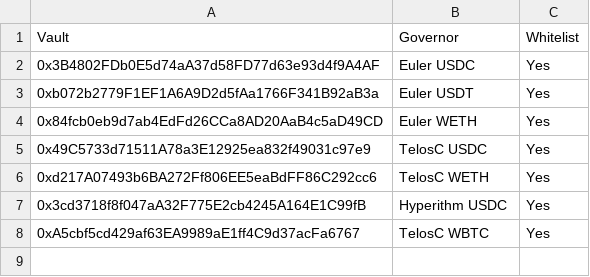
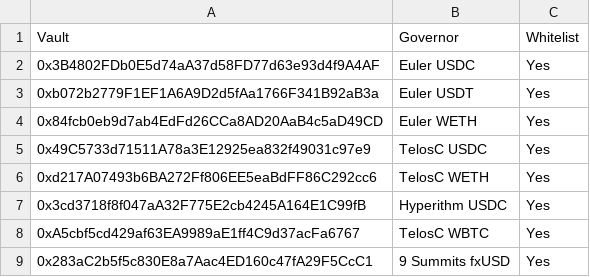
Before and after one commit to euler-xyz/evk-periphery, a CSV file: script/production/mainnet/governedPerspectiveVaults/EulerEarnGovernedPerspectiveVaults.csv, drawn as a sheet.

```diff
--- a/script/production/mainnet/governedPerspectiveVaults/EulerEarnGovernedPerspectiveVaults.csv
+++ b/script/production/mainnet/governedPerspectiveVaults/EulerEarnGovernedPerspectiveVaults.csv
@@ -8 +8,2 @@ Vault,Governor,Whitelist
 0xA5cbf5cd429af63EA9989aE1ff4C9d37acFa6767,TelosC WBTC,Yes
+0x283aC2b5f5c830E8a7Aac4ED160c47fA29F5CcC1,9 Summits fxUSD,Yes
```
Also changed, not shown: script/production/avalanche/governedPerspectiveVaults/GovernedPerspectiveVaults.csv, script/production/base/governedPerspectiveVaults/GovernedPerspectiveVaults.csv, 7 other files.
